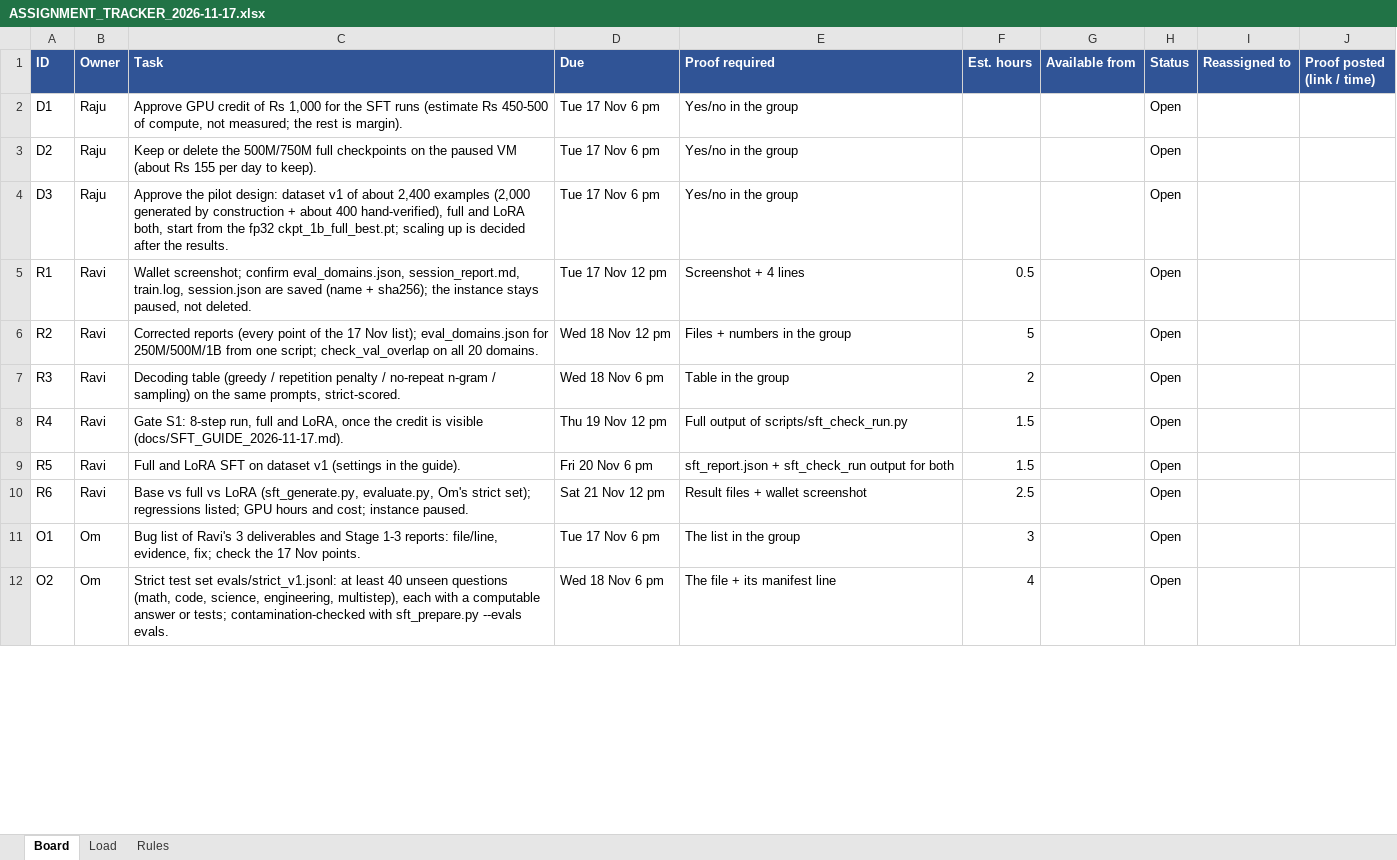
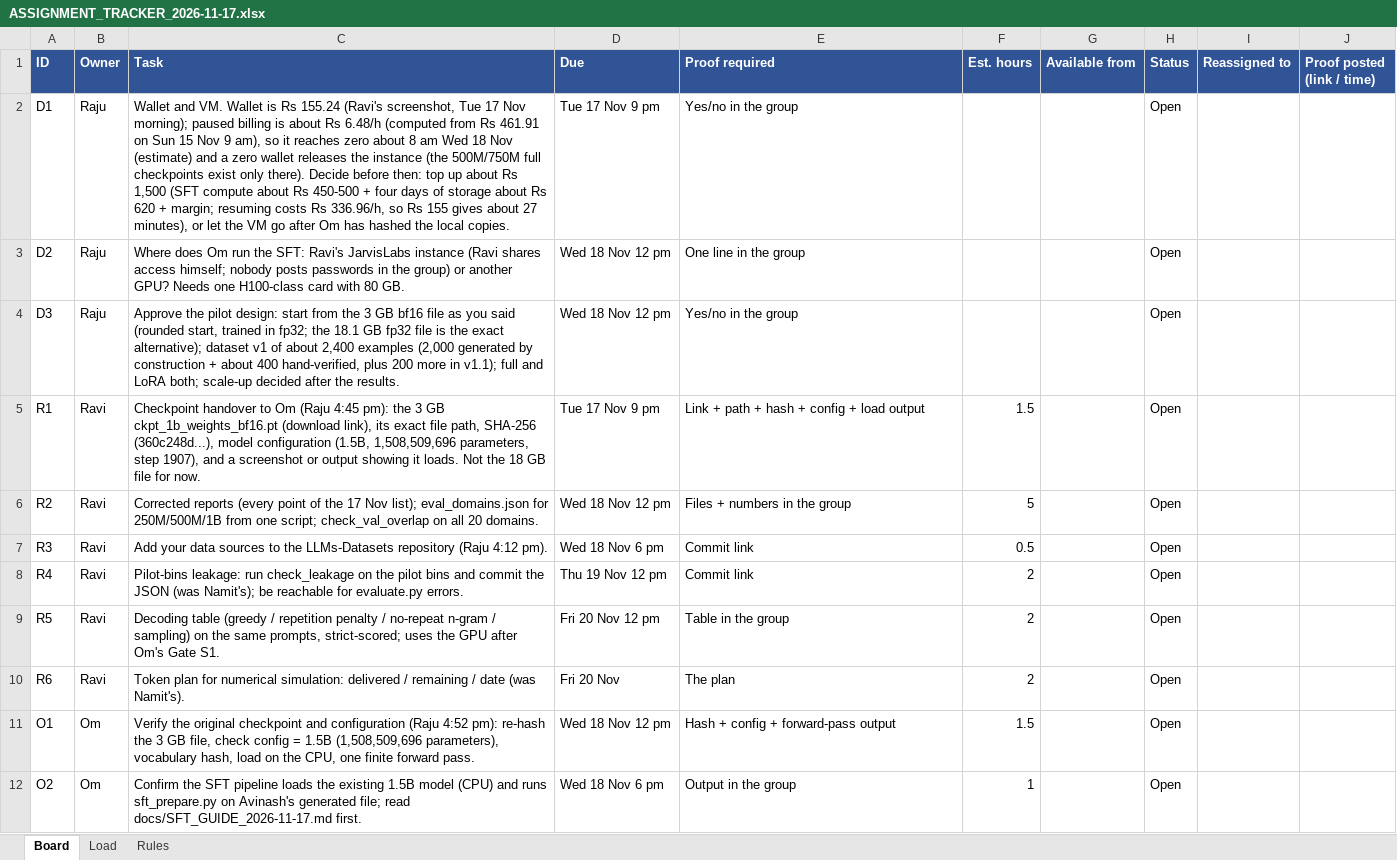
Before and after one commit to Pankaj837/LLM, an Excel workbook: docs/share/ASSIGNMENT_TRACKER_2026-11-17.xlsx, sheet Board, drawn as a sheet; only a part is shown; values as stored, in another font and other column widths than the file's, no borders; the diff covers the shown part only; the diff names each change by its address in the sheet, - before the commit and + after, or states it on an @@ line.

```diff
--- a/docs/share/ASSIGNMENT_TRACKER_2026-11-17.xlsx (sheet Board)
+++ b/docs/share/ASSIGNMENT_TRACKER_2026-11-17.xlsx (sheet Board)
-C2 (Task): Approve GPU credit of Rs 1,000 for the SFT runs (estimate Rs 450-500 of compute, not measured; the rest is margin).
+C2 (Task): Wallet and VM. Wallet is Rs 155.24 (Ravi's screenshot, Tue 17 Nov morning); paused billing is about Rs 6.48/h (computed from Rs 461.91 on Sun 15 Nov 9 am), so it reaches zero about 8 am Wed 18 Nov (estimate) and a zero wallet releases the instance (the 500M/750M full checkpoints exist only there). Decide before then: top up about Rs 1,500 (SFT compute about Rs 450-500 + four days of storage about Rs 620 + margin; resuming costs Rs 336.96/h, so Rs 155 gives about 27 minutes), or let the VM go after Om has hashed the local copies.
-D2 (Due): Tue 17 Nov 6 pm
+D2 (Due): Tue 17 Nov 9 pm
-C3 (Task): Keep or delete the 500M/750M full checkpoints on the paused VM (about Rs 155 per day to keep).
+C3 (Task): Where does Om run the SFT: Ravi's JarvisLabs instance (Ravi shares access himself; nobody posts passwords in the group) or another GPU? Needs one H100-class card with 80 GB.
-D3:D4 (Due): Tue 17 Nov 6 pm
+D3:D4 (Due): Wed 18 Nov 12 pm
-E3 (Proof required): Yes/no in the group
+E3 (Proof required): One line in the group
-C4 (Task): …pilot design: dataset v1 of about 2,400 examples (2,000 generated by construction + about 400 hand-verified), full and LoRA both, start from the fp32 ckpt_1b_full_best.pt; scaling up is decided after…
+C4 (Task): …pilot design: start from the 3 GB bf16 file as you said (rounded start, trained in fp32; the 18.1 GB fp32 file is the exact alternative); dataset v1 of about 2,400 examples (2,000 generated by construction + about 400 hand-verified, plus 200 more in v1.1); full and LoRA both; scale-up decided after…
-C5 (Task): Wallet screenshot; confirm eval_domains.json, session_report.md, train.log, session.json are saved (name + sha256); the instance stays paused, not deleted.
+C5 (Task): Checkpoint handover to Om (Raju 4:45 pm): the 3 GB ckpt_1b_weights_bf16.pt (download link), its exact file path, SHA-256 (360c248d...), model configuration (1.5B, 1,508,509,696 parameters, step 1907), and a screenshot or output showing it loads. Not the 18 GB file for now.
-D5 (Due): Tue 17 Nov 12 pm
+D5 (Due): Tue 17 Nov 9 pm
-E5 (Proof required): Screenshot + 4 lines
+E5 (Proof required): Link + path + hash + config + load output
-F5 (Est. hours): 0.5
+F5 (Est. hours): 1.5
-C7 (Task): Decoding table (greedy / repetition penalty / no-repeat n-gram / sampling) on the same prompts, strict-scored.
+C7 (Task): Add your data sources to the LLMs-Datasets repository (Raju 4:12 pm).
-E7 (Proof required): Table in the group
+E7 (Proof required): Commit link
-F7 (Est. hours): 2
+F7 (Est. hours): 0.5
-C8 (Task): Gate S1: 8-step run, full and LoRA, once the credit is visible (docs/SFT_GUIDE_2026-11-17.md).
+C8 (Task): Pilot-bins leakage: run check_leakage on the pilot bins and commit the JSON (was Namit's); be reachable for evaluate.py errors.
-E8 (Proof required): Full output of scripts/sft_check_run.py
+E8 (Proof required): Commit link
-F8:F9 (Est. hours): 1.5
+F8:F9 (Est. hours): 2
-C9 (Task): Full and LoRA SFT on dataset v1 (settings in the guide).
+C9 (Task): Decoding table (greedy / repetition penalty / no-repeat n-gram / sampling) on the same prompts, strict-scored; uses the GPU after Om's Gate S1.
-D9 (Due): Fri 20 Nov 6 pm
+D9 (Due): Fri 20 Nov 12 pm
-E9 (Proof required): sft_report.json + sft_check_run output for both
+E9 (Proof required): Table in the group
-C10 (Task): Base vs full vs LoRA (sft_generate.py, evaluate.py, Om's strict set); regressions listed; GPU hours and cost; instance paused.
+C10 (Task): Token plan for numerical simulation: delivered / remaining / date (was Namit's).
-D10 (Due): Sat 21 Nov 12 pm
+D10 (Due): Fri 20 Nov
-E10 (Proof required): Result files + wallet screenshot
+E10 (Proof required): The plan
-F10 (Est. hours): 2.5
+F10 (Est. hours): 2
-C11 (Task): Bug list of Ravi's 3 deliverables and Stage 1-3 reports: file/line, evidence, fix; check the 17 Nov points.
+C11 (Task): Verify the original checkpoint and configuration (Raju 4:52 pm): re-hash the 3 GB file, check config = 1.5B (1,508,509,696 parameters), vocabulary hash, load on the CPU, one finite forward pass.
-D11 (Due): Tue 17 Nov 6 pm
+D11 (Due): Wed 18 Nov 12 pm
-E11 (Proof required): The list in the group
+E11 (Proof required): Hash + config + forward-pass output
-F11 (Est. hours): 3
+F11 (Est. hours): 1.5
-C12 (Task): Strict test set evals/strict_v1.jsonl: at least 40 unseen questions (math, code, science, engineering, multistep), each with a computable answer or tests; contamination-checked with sft_prepare.py --evals evals.
+C12 (Task): Confirm the SFT pipeline loads the existing 1.5B model (CPU) and runs sft_prepare.py on Avinash's generated file; read docs/SFT_GUIDE_2026-11-17.md first.
-E12 (Proof required): The file + its manifest line
+E12 (Proof required): Output in the group
-F12 (Est. hours): 4
+F12 (Est. hours): 1
```
Also changed, not shown: 9 added rows, 4 removed rows and 15 edited cells elsewhere in this sheet, sheet Load, sheet Rules, 4 other files.
